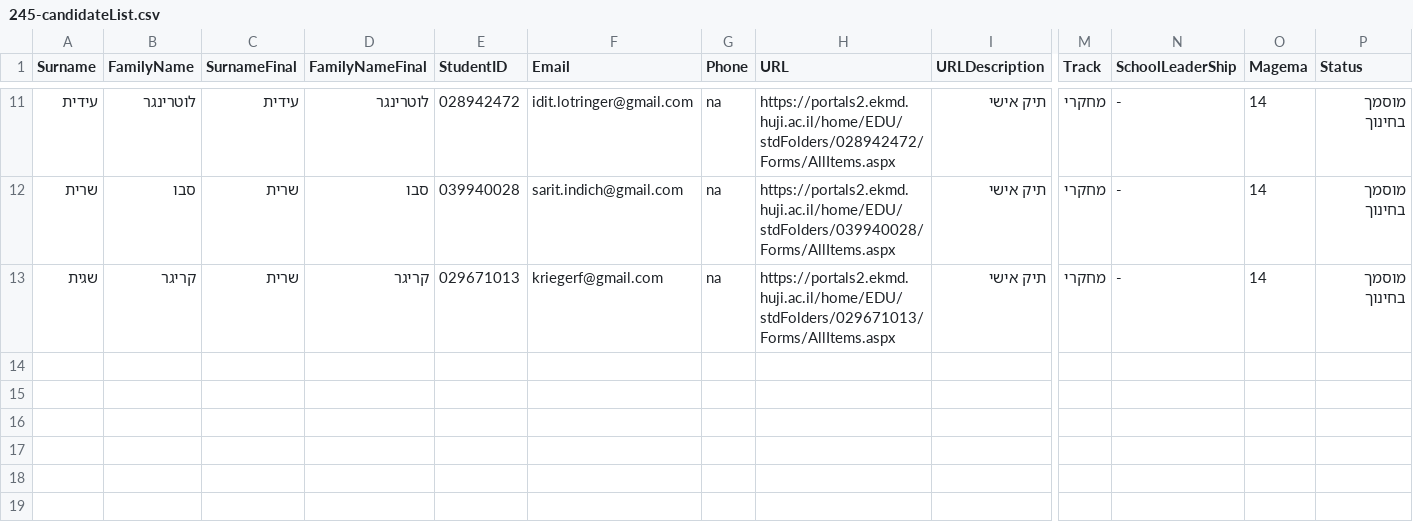
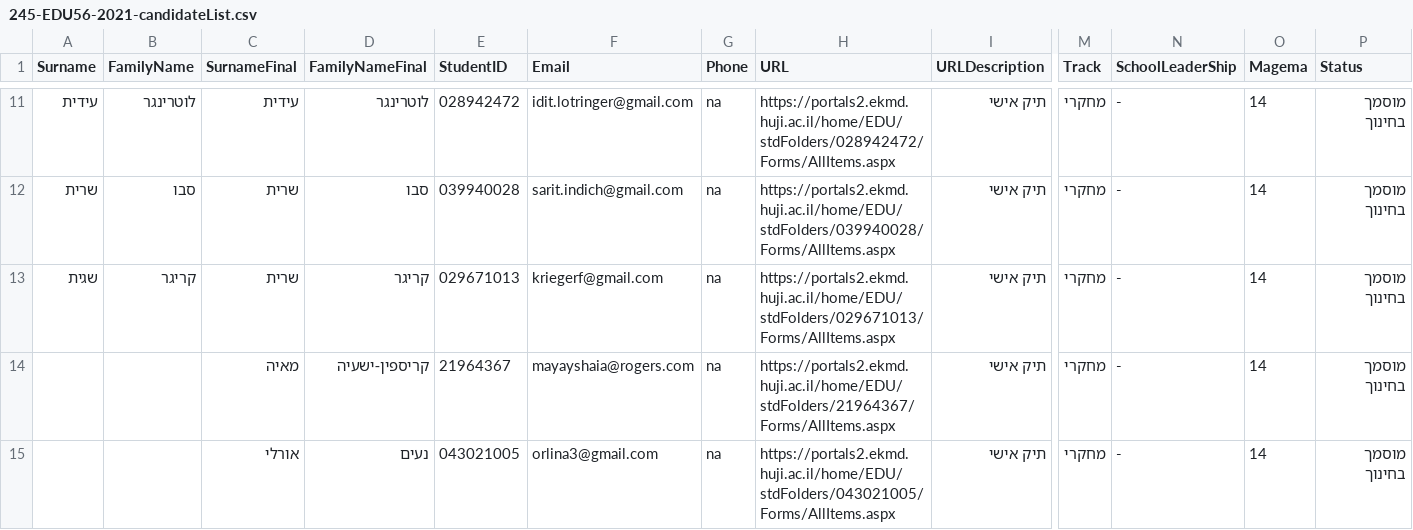
Before and after one commit to asher-sandler/UniverSPPowershell, a CSV file: Evgenia-FillFinal/245-EDU56-2021-candidateList.csv (was Evgenia-FillFinal/245-candidateList.csv), drawn as a sheet; only a part is shown, gaps mark what is left out; rows hold the shown columns only; the diff names each change by its address in the sheet, - before the commit and + after, or states it on an @@ line.

```diff
--- a/Evgenia-FillFinal/245-candidateList.csv
+++ b/Evgenia-FillFinal/245-EDU56-2021-candidateList.csv
+row 14:  |  | מאיה | קריספין-ישעיה | 21964367 | mayayshaia@rogers.com | na | https://portals2.ekmd.huji.ac.il/home/EDU/stdFolders/21964367/Forms/AllItems.aspx | תיק אישי | מחקרי | - | 14 | מוסמך בחינוך
+row 15:  |  | אורלי | נעים | 043021005 | orlina3@gmail.com | na | https://portals2.ekmd.huji.ac.il/home/EDU/stdFolders/043021005/Forms/AllItems.aspx | תיק אישי | מחקרי | - | 14 | מוסמך בחינוך
```
Also changed, not shown: Evgenia-FillFinal/-ErrorsInFinal.csv, Evgenia-FillFinal/239-EDU50-2021-candidateList.csv, 44 other files.
